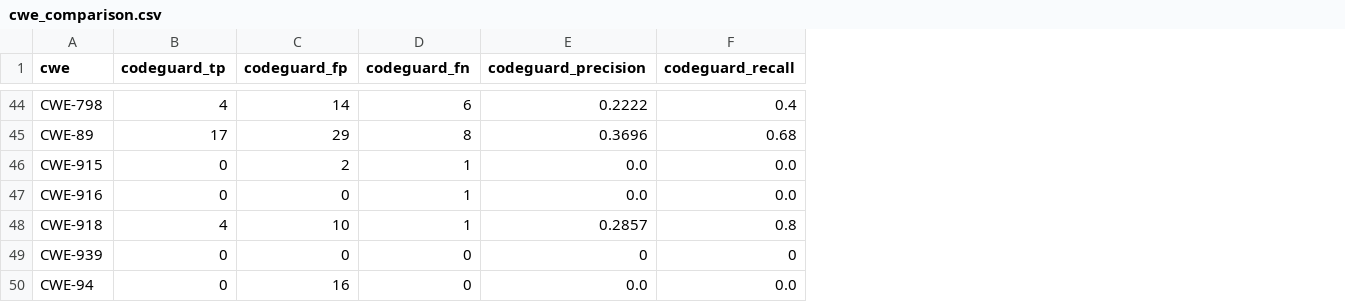
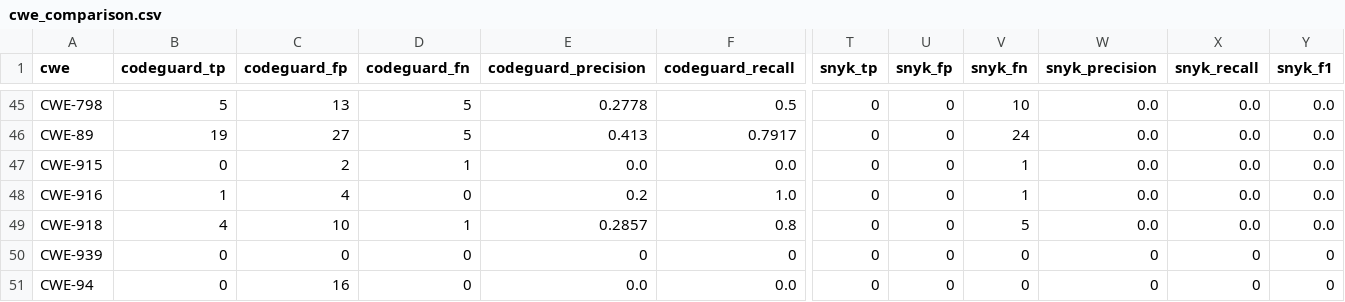
Before and after one commit to yahiaouierwan15-cmyk/codeguard-benchmark, a CSV file: evaluator/output/cwe_comparison.csv, drawn as a sheet; only a part is shown, gaps mark what is left out; addresses are those after the commit; the diff covers the shown part only; the diff names each change by its address in the sheet, - before the commit and + after, or states it on an @@ line.

```diff
--- a/evaluator/output/cwe_comparison.csv
+++ b/evaluator/output/cwe_comparison.csv
+column T (snyk_tp), rows 45-51: all 0
+column U (snyk_fp), rows 45-51: all 0
+column V (snyk_fn), rows 45-51: 10 | 24 | 1 | 1 | 5 | 0 | 0
+column W (snyk_precision), rows 45-51: 0.0 | 0.0 | 0.0 | 0.0 | 0.0 | 0 | 0
+column X (snyk_recall), rows 45-51: 0.0 | 0.0 | 0.0 | 0.0 | 0.0 | 0 | 0
+column Y (snyk_f1), rows 45-51: 0.0 | 0.0 | 0.0 | 0.0 | 0.0 | 0 | 0
-B45 (codeguard_tp): 4
+B45 (codeguard_tp): 5
-C45 (codeguard_fp): 14
+C45 (codeguard_fp): 13
-D45 (codeguard_fn): 6
+D45 (codeguard_fn): 5
-E45 (codeguard_precision): 0.2222
+E45 (codeguard_precision): 0.2778
-F45 (codeguard_recall): 0.4
+F45 (codeguard_recall): 0.5
-B46 (codeguard_tp): 17
+B46 (codeguard_tp): 19
-C46 (codeguard_fp): 29
+C46 (codeguard_fp): 27
-D46 (codeguard_fn): 8
+D46 (codeguard_fn): 5
-E46 (codeguard_precision): 0.3696
+E46 (codeguard_precision): 0.413
-F46 (codeguard_recall): 0.68
+F46 (codeguard_recall): 0.7917
-B48 (codeguard_tp): 0
+B48 (codeguard_tp): 1
-C48 (codeguard_fp): 0
+C48 (codeguard_fp): 4
-D48 (codeguard_fn): 1
+D48 (codeguard_fn): 0
-E48 (codeguard_precision): 0.0
+E48 (codeguard_precision): 0.2
-F48 (codeguard_recall): 0.0
+F48 (codeguard_recall): 1.0
```
Also changed, not shown: 1 added row and 58 edited cells elsewhere in this file, evaluator/output/codeguard_per_app.csv, evaluator/output/semgrep_per_app.csv, 14 other files.
